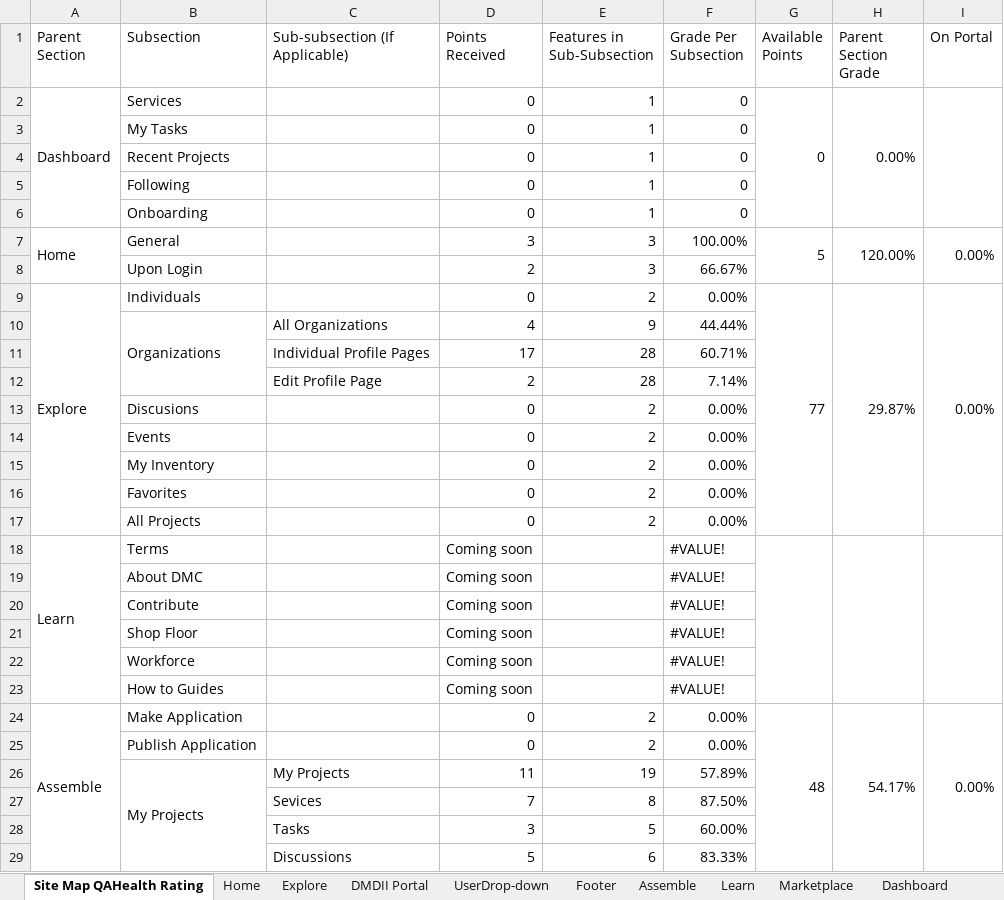
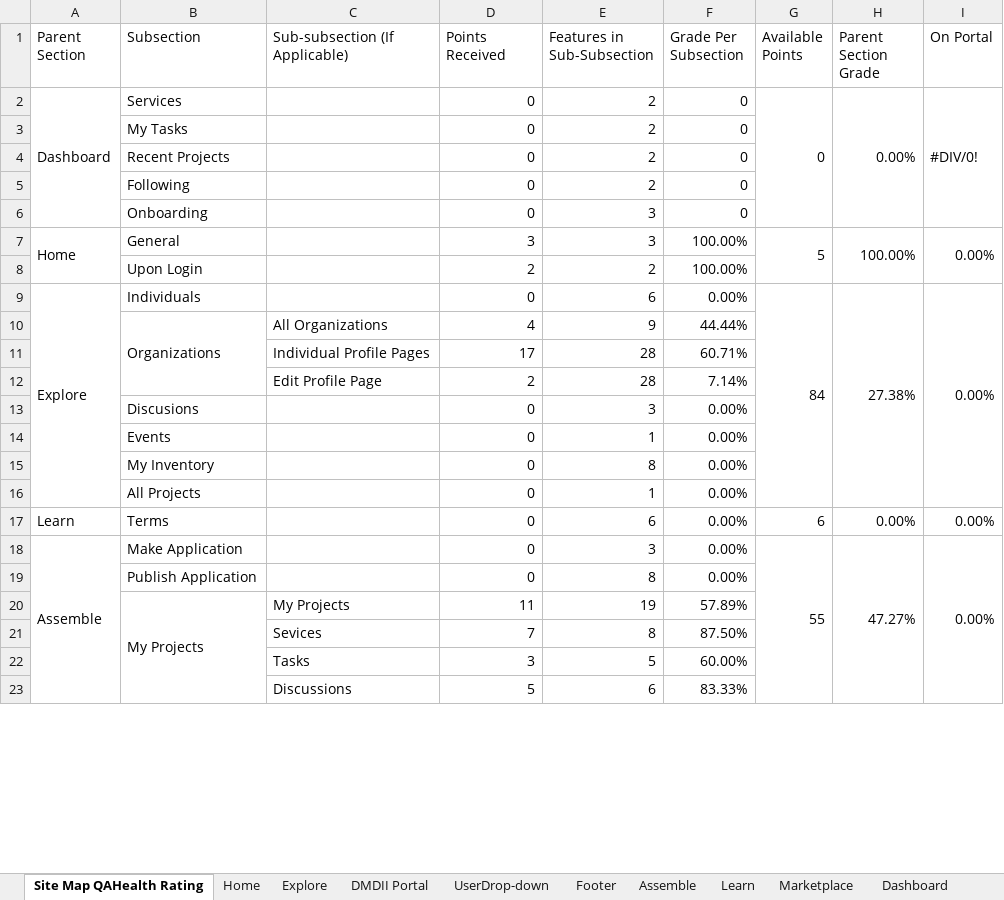
Before and after one commit to dmc-uilabs/dmcqa, an Excel workbook: PastTests/Reviewed-10.28.2016-EndOfDay-Updated/QA Testing Table.xlsx, sheet Site Map QAHealth Rating, drawn as a sheet; only a part is shown; values as stored, in another font and other column widths than the file's, no cell formats; conditional formats not drawn; removed rows and columns are numbered as before the commit, all else as after; the diff covers the shown part only; the diff names each change by its address in the sheet, - before the commit and + after, or states it on an @@ line.

```diff
--- a/PastTests/Reviewed-10.28.2016-EndOfDay-Updated/QA Testing Table.xlsx (sheet Site Map QAHealth Rating)
+++ b/PastTests/Reviewed-10.28.2016-EndOfDay-Updated/QA Testing Table.xlsx (sheet Site Map QAHealth Rating)
-E2:E5 (Features in Sub-Subsection): 1
+E2:E5 (Features in Sub-Subsection): 2
-I2 (On Portal): (empty)
+I2 (On Portal): #DIV/0!
-E6 (Features in Sub-Subsection): 1
+E6 (Features in Sub-Subsection): 3
-H7 (Parent Section Grade): 120.00%
+H7 (Parent Section Grade): 100.00%
-E8 (Features in Sub-Subsection): 3
+E8 (Features in Sub-Subsection): 2
-F8 (Grade Per Subsection): 66.67%
+F8 (Grade Per Subsection): 100.00%
-E9 (Features in Sub-Subsection): 2
+E9 (Features in Sub-Subsection): 6
-G9 (Available Points): 77
+G9 (Available Points): 84
-H9 (Parent Section Grade): 29.87%
+H9 (Parent Section Grade): 27.38%
-E13 (Features in Sub-Subsection): 2
+E13 (Features in Sub-Subsection): 3
-E14 (Features in Sub-Subsection): 2
+E14 (Features in Sub-Subsection): 1
-E15 (Features in Sub-Subsection): 2
+E15 (Features in Sub-Subsection): 8
-row 16:  | Favorites |  | 0 | 2 | 0.00%
-E16 (Features in Sub-Subsection): 2
+E16 (Features in Sub-Subsection): 1
-row 18: Learn | Terms |  | Coming soon |  | #VALUE!
-row 19:  | About DMC |  | Coming soon |  | #VALUE!
-row 20:  | Contribute |  | Coming soon |  | #VALUE!
-row 21:  | Shop Floor |  | Coming soon |  | #VALUE!
-row 22:  | Workforce |  | Coming soon |  | #VALUE!
-row 23:  | How to Guides |  | Coming soon |  | #VALUE!
+row 17: Learn | Terms |  | 0 | 6 | 0.00% | 6 | 0.00% | 0.00%
-E18 (Features in Sub-Subsection): 2
+E18 (Features in Sub-Subsection): 3
-G18 (Available Points): 48
+G18 (Available Points): 55
-H18 (Parent Section Grade): 54.17%
+H18 (Parent Section Grade): 47.27%
-E19 (Features in Sub-Subsection): 2
+E19 (Features in Sub-Subsection): 8
```
Also changed, not shown: 4 added rows, 2 removed rows, 8 edited cells and merged cells elsewhere in this sheet, sheet Marketplace, sheet Explore, sheet Dashboard, sheet Assemble, sheet Learn, sheet Home, 2 more sheets, other sheet tabs, cell formats, formulas that keep their value.
